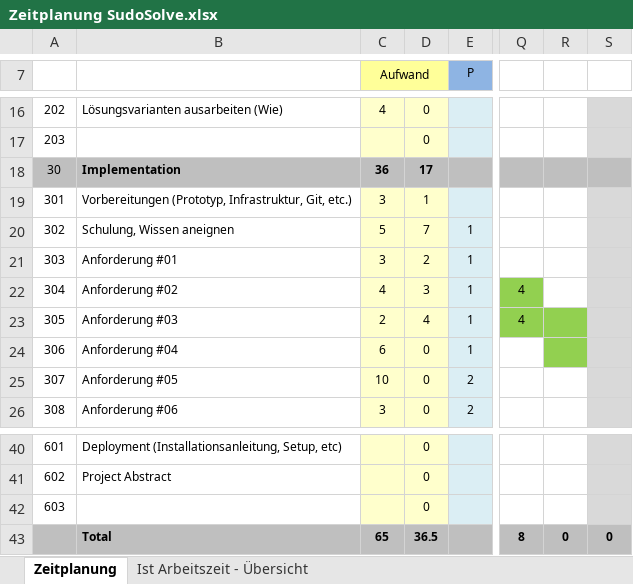
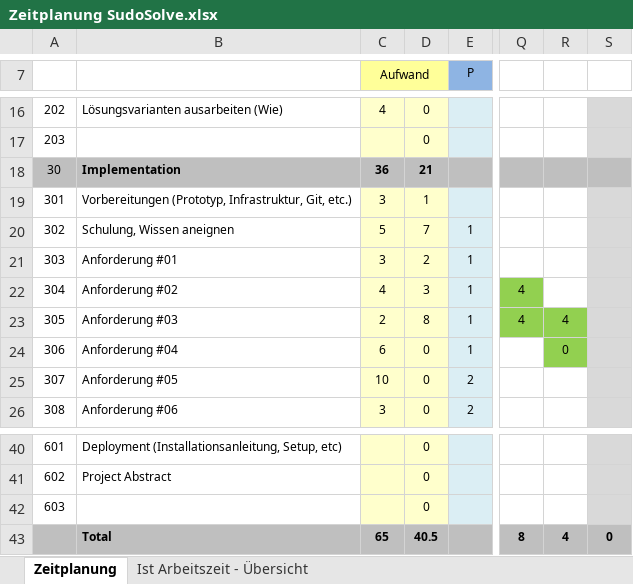
Before and after one commit to moritzwicki/Sudosolve, an Excel workbook: Zeitplanung SudoSolve.xlsx, sheet Zeitplanung, drawn as a sheet; only a part is shown, gaps mark what is left out; values as stored, in another font and other column widths than the file's, no borders; the diff names each change by its address in the sheet, - before the commit and + after, or states it on an @@ line.

Commit message:
Push 18.12 Zeitplanung

```diff
--- a/Zeitplanung SudoSolve.xlsx (sheet Zeitplanung)
+++ b/Zeitplanung SudoSolve.xlsx (sheet Zeitplanung)
-D18: 17
+D18: 21
-D23: 4
+D23: 8
-R23: (empty)
+R23: 4
-R24: (empty)
+R24: 0
-D43: 36.5
+D43: 40.5
-R43: 0
+R43: 4
```
Also changed, not shown: sheet Ist Arbeitszeit - Übersicht, charts or pictures.
